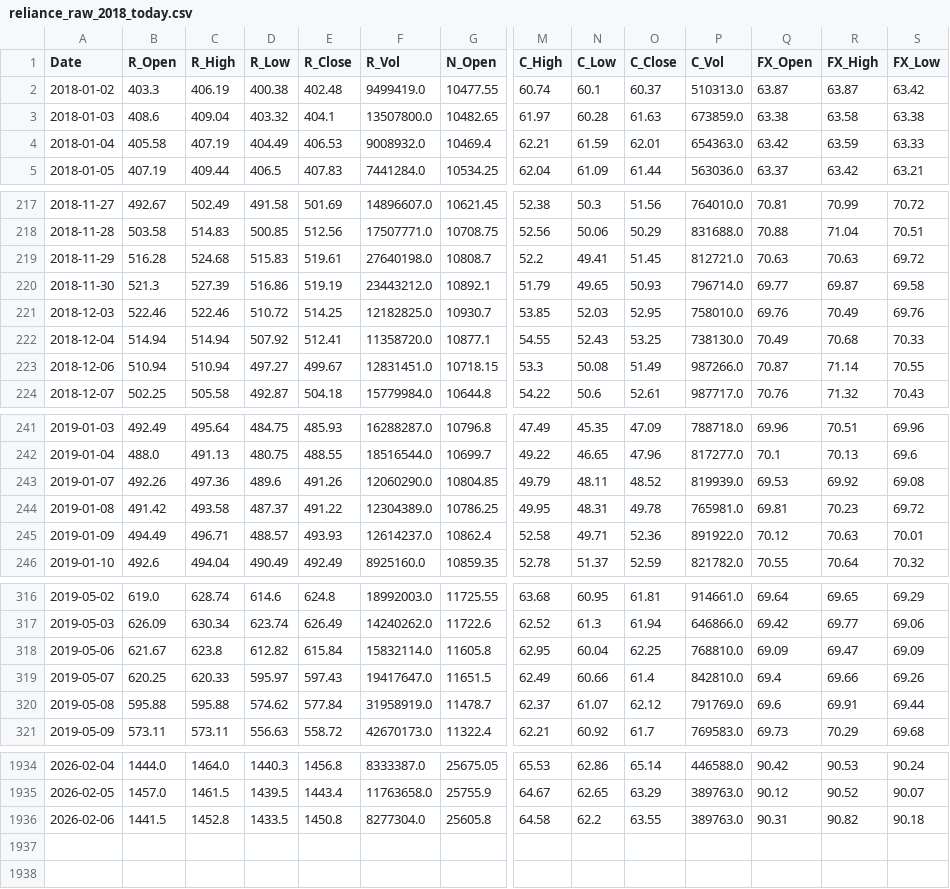
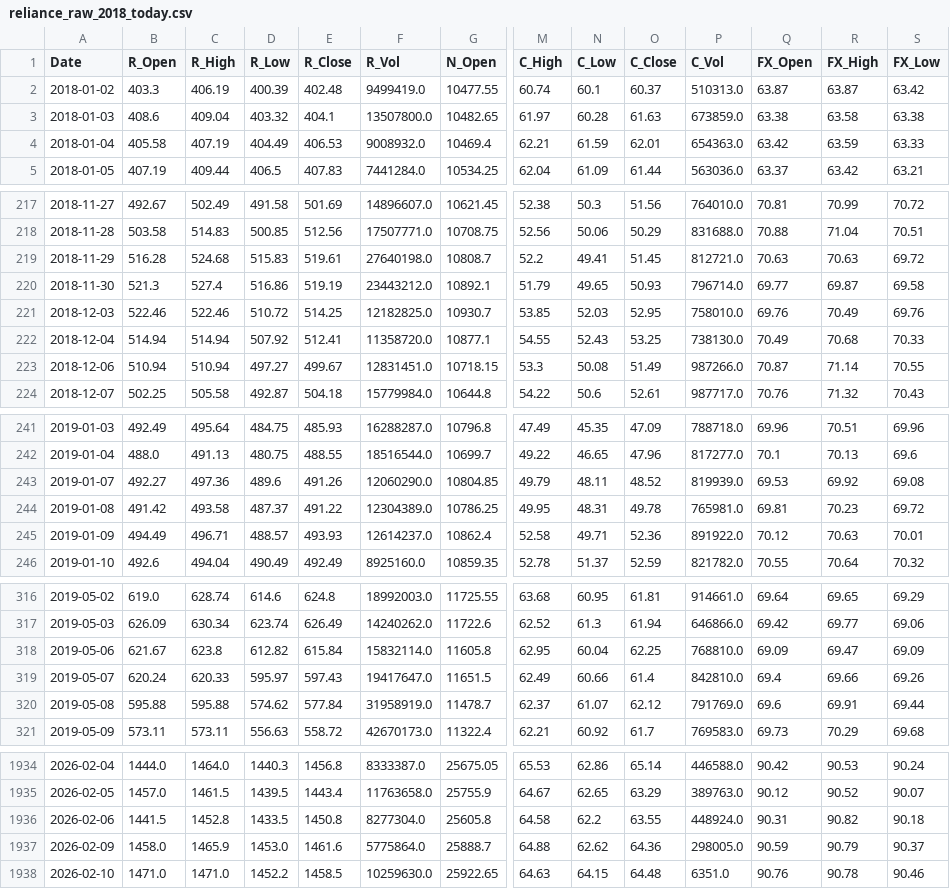
Before and after one commit to AJ-F98/Reliance-Stock-Predictor-v2, a CSV file: reliance_raw_2018_today.csv, drawn as a sheet; only a part is shown, gaps mark what is left out; rows hold the shown columns only; the diff covers the shown part only; the diff names each change by its address in the sheet, - before the commit and + after, or states it on an @@ line.

```diff
--- a/reliance_raw_2018_today.csv
+++ b/reliance_raw_2018_today.csv
-D2 (R_Low): 400.38
+D2 (R_Low): 400.39
-C220 (R_High): 527.39
+C220 (R_High): 527.4
-B243 (R_Open): 492.26
+B243 (R_Open): 492.27
-B319 (R_Open): 620.25
+B319 (R_Open): 620.24
-P1936 (C_Vol): 389763.0
+P1936 (C_Vol): 448924.0
+row 1937: 2026-02-09 | 1458.0 | 1465.9 | 1453.0 | 1461.6 | 5775864.0 | 25888.7 | 64.88 | 62.62 | 64.36 | 298005.0 | 90.59 | 90.79 | 90.37
+row 1938: 2026-02-10 | 1471.0 | 1471.0 | 1452.2 | 1458.5 | 10259630.0 | 25922.65 | 64.63 | 64.15 | 64.48 | 6351.0 | 90.76 | 90.78 | 90.46
```
Also changed, not shown: 24 edited cells elsewhere in this file, 4 other files.
